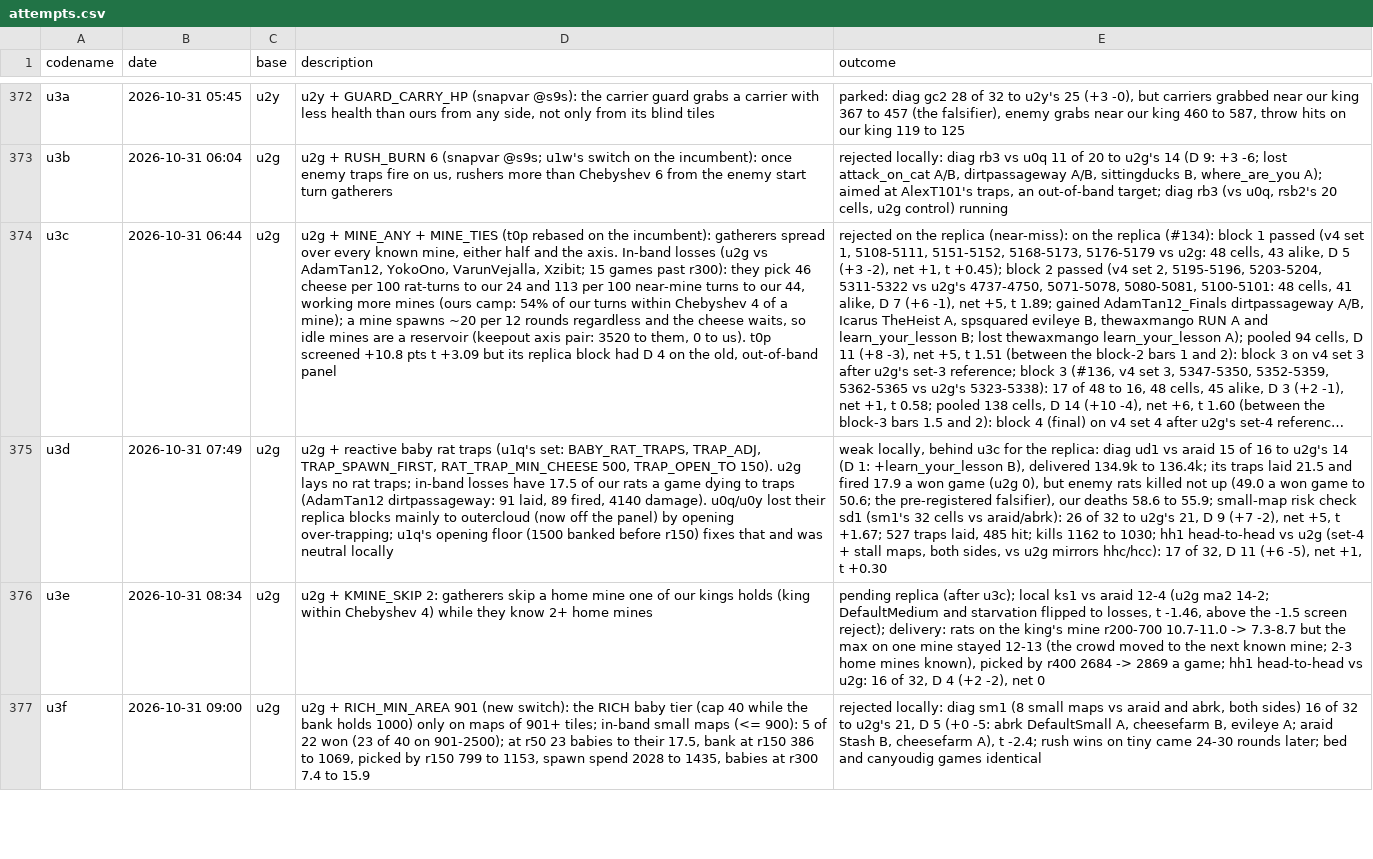
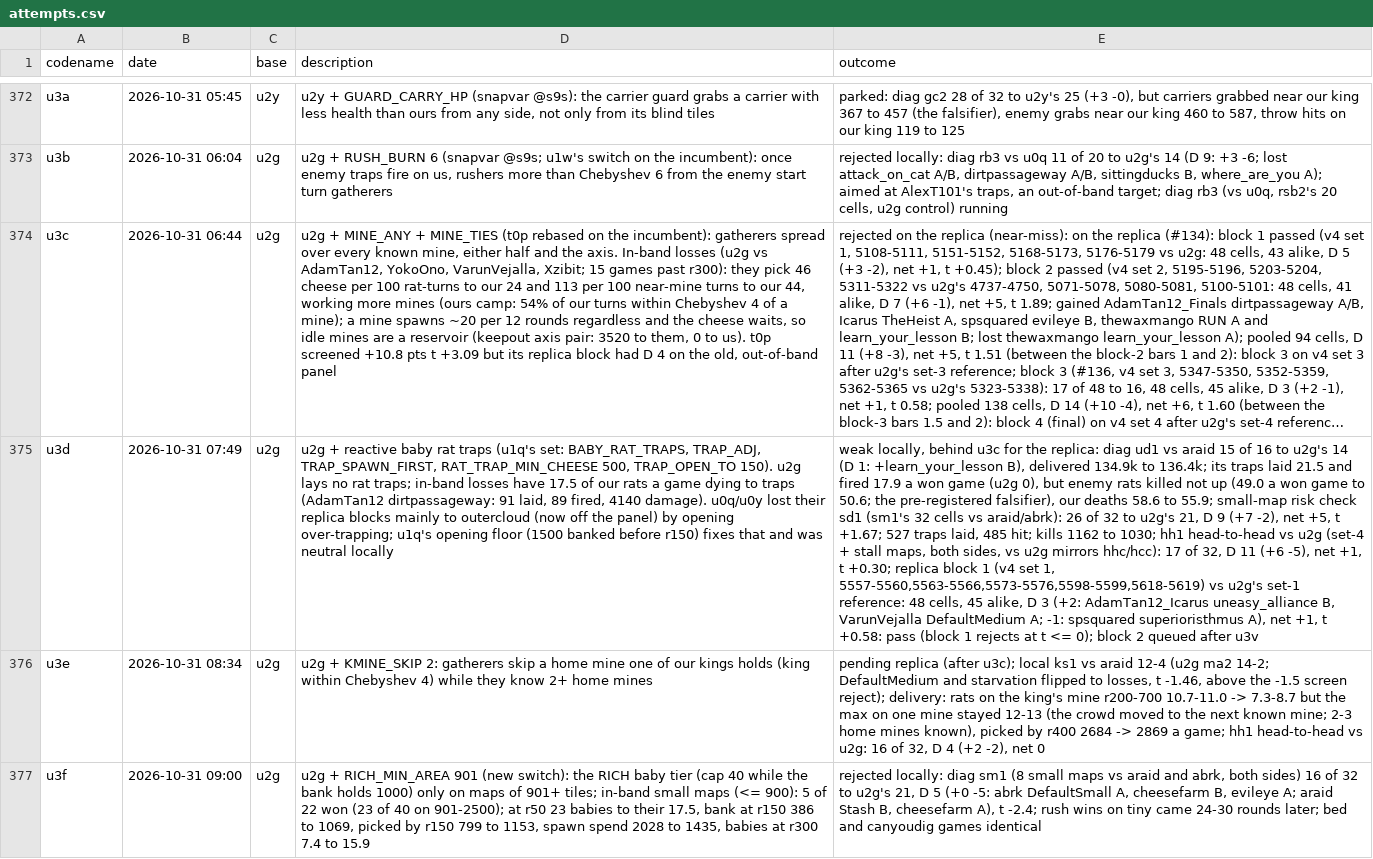
Before and after one commit to terryvanbelle/battlecode26b-vibe, a CSV file: progress/attempts.csv, drawn as a sheet; only a part is shown, gaps mark what is left out; long unchanged cells end in …; the diff covers the shown part only; the diff names each change by its address in the sheet, - before the commit and + after, or states it on an @@ line.

```diff
--- a/progress/attempts.csv
+++ b/progress/attempts.csv
-E375 (outcome): …+1, t +0.30
+E375 (outcome): …+1, t +0.30; replica block 1 (v4 set 1, 5557-5560,5563-5566,5573-5576,5598-5599,5618-5619) vs u2g's set-1 reference: 48 cells, 45 alike, D 3 (+2: AdamTan12_Icarus uneasy_alliance B, VarunVejalla DefaultMedium A; -1: spsquared superioristhmus A), net +1, t +0.58: pass (block 1 rejects at t <= 0); block 2 queued after u3v
```
Also changed, not shown: 1 added row elsewhere in this file, 1 other file.
